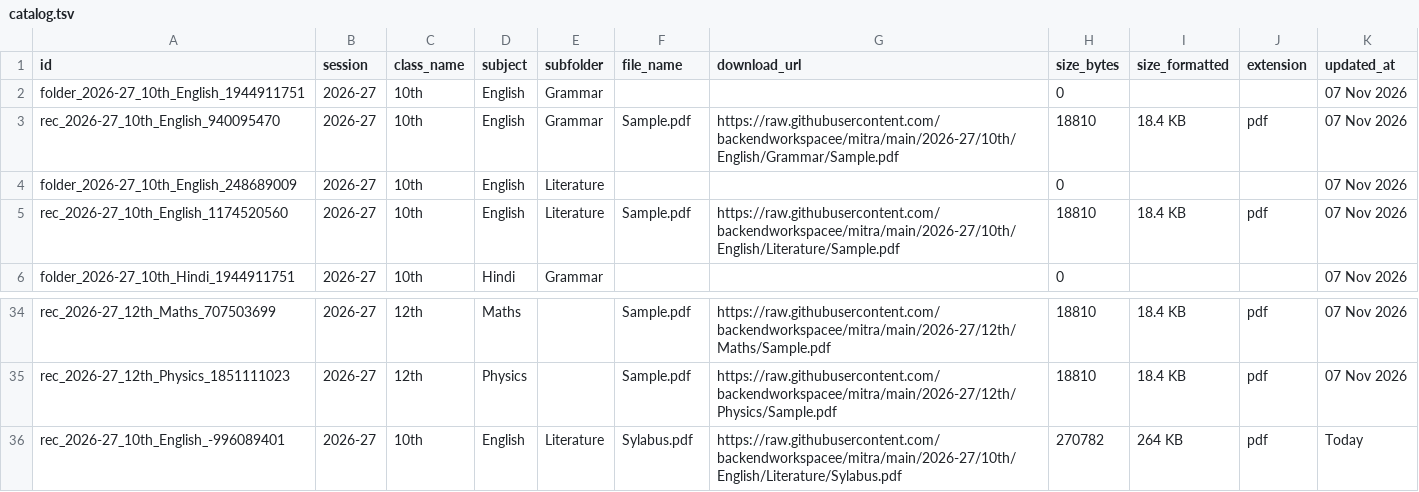
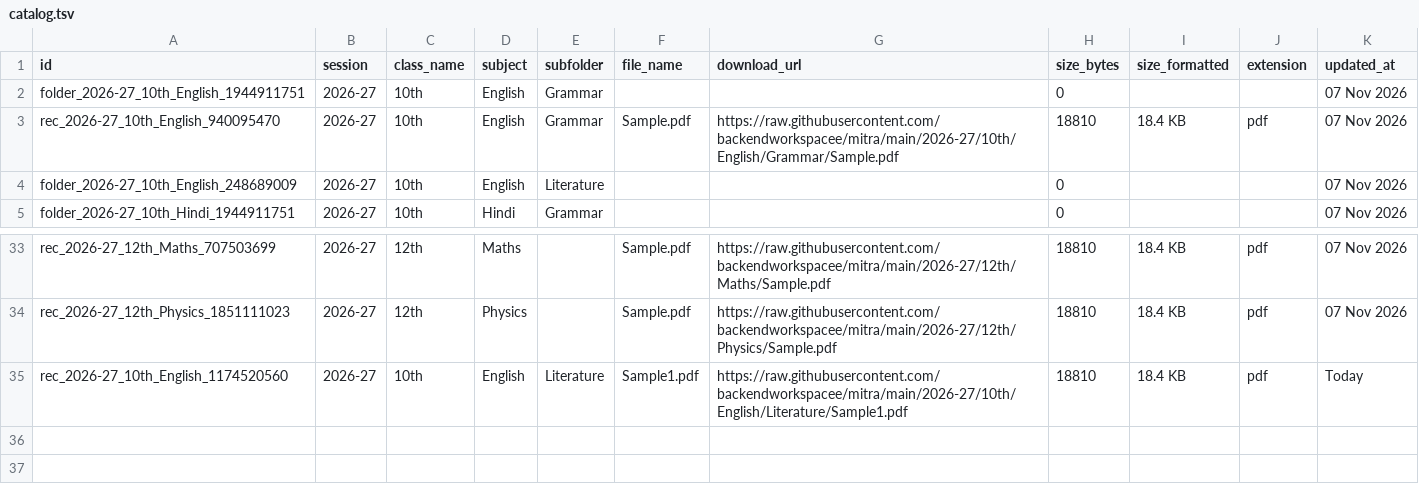
Before and after one commit to backendworkspacee/mitra, a TSV file: catalog.tsv, drawn as a sheet; only a part is shown, gaps mark what is left out.

Commit message:
Update catalog.tsv table [Marks Mitra Admin]

```diff
--- a/catalog.tsv
+++ b/catalog.tsv
@@ -4,3 +4,2 @@ rec_2026-27_10th_English_940095470	2026-27	10th	English	Grammar	Sample.pdf	https
 folder_2026-27_10th_English_248689009	2026-27	10th	English	Literature			0			07 Nov 2026
-rec_2026-27_10th_English_1174520560	2026-27	10th	English	Literature	Sample.pdf	https://raw.githubusercontent.com/backendworkspacee/mitra/main/2026-27/10th/English/Literature/Sample.pdf	18810	18.4 KB	pdf	07 Nov 2026
 folder_2026-27_10th_Hindi_1944911751	2026-27	10th	Hindi	Grammar			0			07 Nov 2026
@@ -35,2 +34,2 @@ rec_2026-27_12th_Maths_707503699	2026-27	12th	Maths		Sample.pdf	https://raw.gith
 rec_2026-27_12th_Physics_1851111023	2026-27	12th	Physics		Sample.pdf	https://raw.githubusercontent.com/backendworkspacee/mitra/main/2026-27/12th/Physics/Sample.pdf	18810	18.4 KB	pdf	07 Nov 2026
-rec_2026-27_10th_English_-996089401	2026-27	10th	English	Literature	Sylabus.pdf	https://raw.githubusercontent.com/backendworkspacee/mitra/main/2026-27/10th/English/Literature/Sylabus.pdf	270782	264 KB	pdf	Today
+rec_2026-27_10th_English_1174520560	2026-27	10th	English	Literature	Sample1.pdf	https://raw.githubusercontent.com/backendworkspacee/mitra/main/2026-27/10th/English/Literature/Sample1.pdf	18810	18.4 KB	pdf	Today
```
